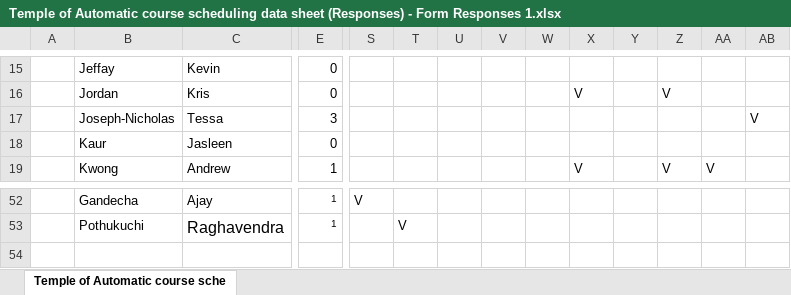
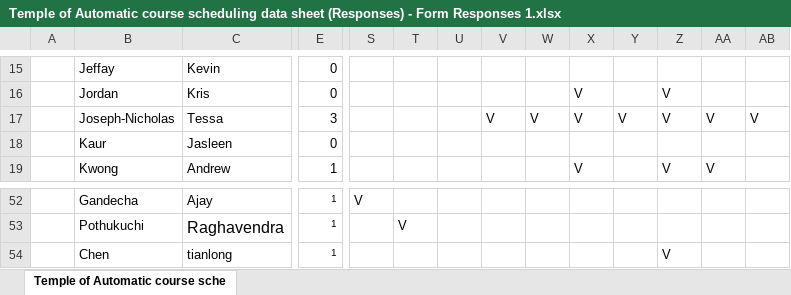
Before and after one commit to hashunc/UNC-CS-Course-Scheduling-mk2, an Excel workbook: data/Input/Temple of Automatic course scheduling data sheet (Responses) - Form Responses 1.xlsx, sheet Temple of Automatic course sche, drawn as a sheet; only a part is shown, gaps mark what is left out; values as stored, in another font and other column widths than the file's, no borders; rows hold the shown columns only; the diff names each change by its address in the sheet, - before the commit and + after, or states it on an @@ line.

```diff
--- a/data/Input/Temple of Automatic course scheduling data sheet (Responses) - Form Responses 1.xlsx (sheet Temple of Automatic course sche)
+++ b/data/Input/Temple of Automatic course scheduling data sheet (Responses) - Form Responses 1.xlsx (sheet Temple of Automatic course sche)
-V17: (empty)
+V17: V
-W17: (empty)
+W17: V
-X17: (empty)
+X17: V
-Y17: (empty)
+Y17: V
-Z17: (empty)
+Z17: V
-AA17: (empty)
+AA17: V
+row 54:  | Chen | tianlong | 1 |  |  |  |  |  |  |  | V
```
Also changed, not shown: data/Input/(For 523 team) Copy of Undergraduate Curriculum Coverage.xlsx, 8 other files.
